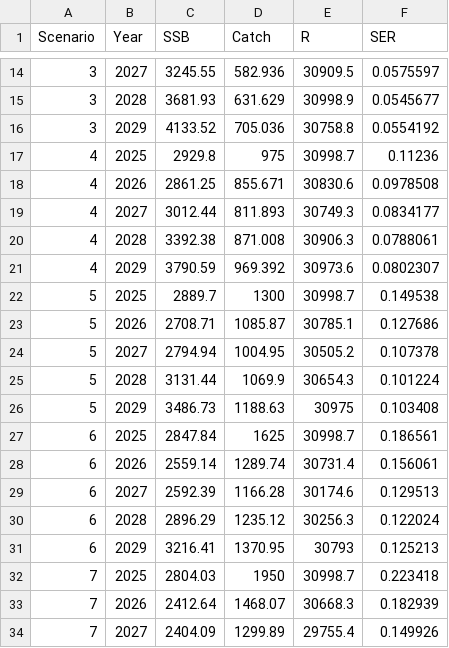
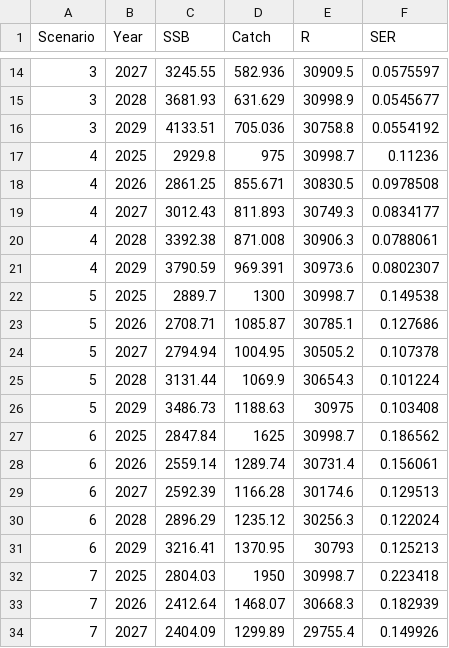
Before and after one commit to jimianelli/rtmb_ebswp, a CSV file: admb/runs/for_rtmb/proj_df.csv, drawn as a sheet; only a part is shown, gaps mark what is left out.

```diff
--- a/admb/runs/for_rtmb/proj_df.csv
+++ b/admb/runs/for_rtmb/proj_df.csv
@@ -15,8 +15,8 @@ Scenario, Year, SSB, Catch, R, SER
 3,2028,3681.93,631.629,30998.9,0.0545677
-3,2029,4133.52,705.036,30758.8,0.0554192
+3,2029,4133.51,705.036,30758.8,0.0554192
 4,2025,2929.8,975,30998.7,0.11236
-4,2026,2861.25,855.671,30830.6,0.0978508
-4,2027,3012.44,811.893,30749.3,0.0834177
+4,2026,2861.25,855.671,30830.5,0.0978508
+4,2027,3012.43,811.893,30749.3,0.0834177
 4,2028,3392.38,871.008,30906.3,0.0788061
-4,2029,3790.59,969.392,30973.6,0.0802307
+4,2029,3790.59,969.391,30973.6,0.0802307
 5,2025,2889.7,1300,30998.7,0.149538
@@ -26,3 +26,3 @@ Scenario, Year, SSB, Catch, R, SER
 5,2029,3486.73,1188.63,30975,0.103408
-6,2025,2847.84,1625,30998.7,0.186561
+6,2025,2847.84,1625,30998.7,0.186562
 6,2026,2559.14,1289.74,30731.4,0.156061
```
Also changed, not shown: 18 other files.
